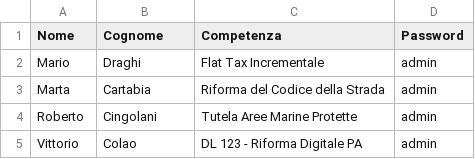
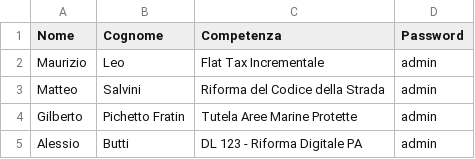
Before and after one commit to enricoCalderan/E-democracy, a CSV file: database_parlamentari.csv, drawn as a sheet.

Commit message:
Update database_parlamentari.csv

```diff
--- a/database_parlamentari.csv
+++ b/database_parlamentari.csv
@@ -1,5 +1,5 @@
 Nome,Cognome,Competenza,Password
-Mario,Draghi,Flat Tax Incrementale,admin
-Marta,Cartabia,Riforma del Codice della Strada,admin
-Roberto,Cingolani,Tutela Aree Marine Protette,admin
-Vittorio,Colao,DL 123 - Riforma Digitale PA,admin
+Maurizio,Leo,Flat Tax Incrementale,admin
+Matteo,Salvini,Riforma del Codice della Strada,admin
+Gilberto,Pichetto Fratin,Tutela Aree Marine Protette,admin
+Alessio,Butti,DL 123 - Riforma Digitale PA,admin
```
